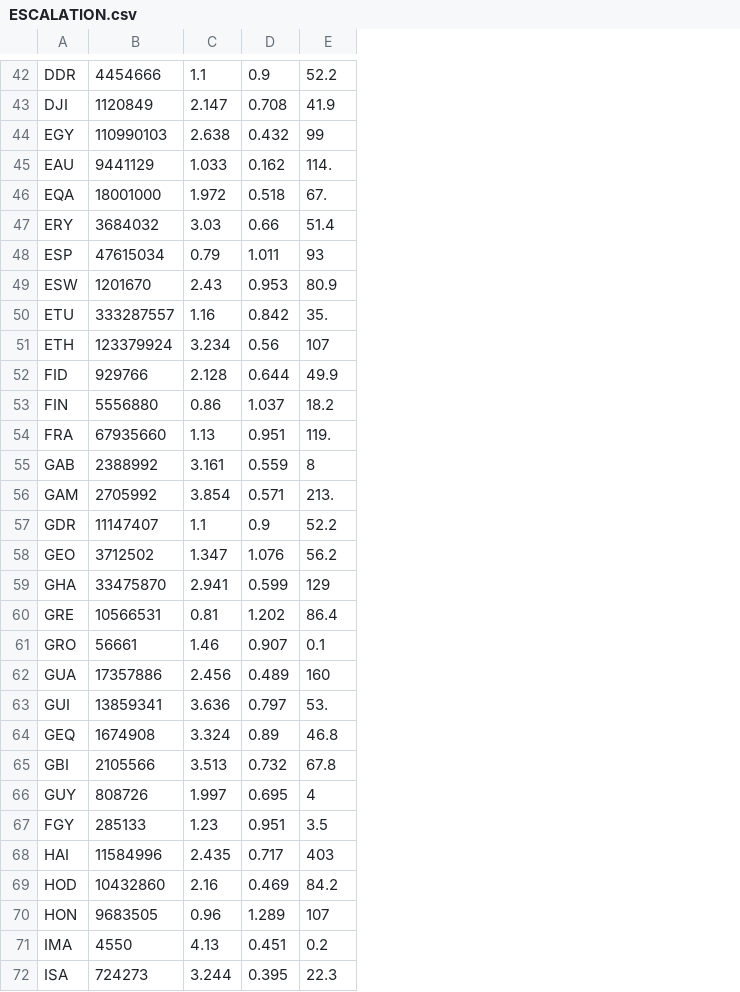
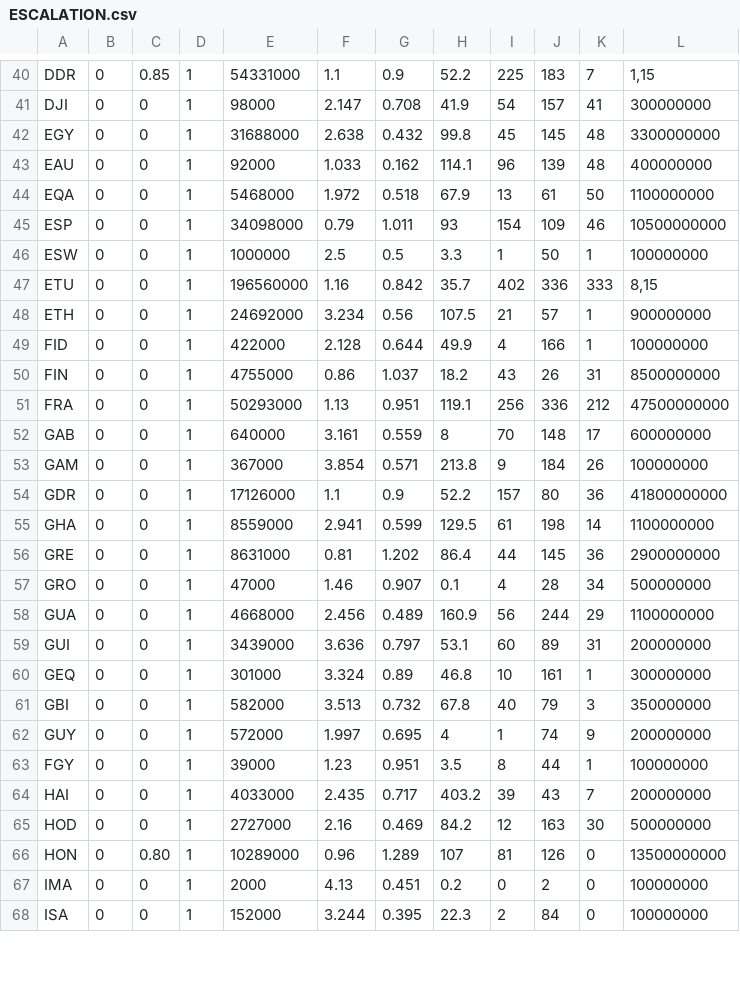
Before and after one commit to GuillaumeAssailly/Escalation, a CSV file: Escalation/ESCALATION.csv, drawn as a sheet; only a part is shown, gaps mark what is left out; removed rows and columns are numbered as before the commit, all else as after; the diff covers the shown part only; the diff names each change by its address in the sheet, - before the commit and + after, or states it on an @@ line.

```diff
--- a/Escalation/ESCALATION.csv
+++ b/Escalation/ESCALATION.csv
-column B, rows 42-46: 4454666 | 1120849 | 110990103 | 9441129 | 18001000; rows 48-57: 47615034 | 1201670 | 333287557 | 123379924 | 929766 | 5556880 | 67935660 | 2388992 | 2705992 | 11147407; rows 59-72: 33475870 | 10566531 | 56661 | 17357886 | 13859341 | 1674908 | 2105566 | 808726 | 285133 | 11584996 | 10432860 | 9683505 | 4550 | 724273
+column B, rows 40-68: all 0
+column C, rows 40-68: 0.85 | 0 | 0 | 0 | 0 | 0 | 0 | 0 | 0 | 0 | 0 | 0 | 0 | 0 | 0 | 0 | 0 | 0 | 0 | 0 | 0 | 0 | 0 | 0 | 0 | 0 | 0.80 | 0 | 0
+column D, rows 40-68: all 1
+column E, rows 40-68: 54331000 | 98000 | 31688000 | 92000 | 5468000 | 34098000 | 1000000 | 196560000 | 24692000 | 422000 | 4755000 | 50293000 | 640000 | 367000 | 17126000 | 8559000 | 8631000 | 47000 | 4668000 | 3439000 | 301000 | 582000 | 572000 | 39000 | 4033000 | 2727000 | 10289000 | 2000 | 152000
+column I, rows 40-68: 225 | 54 | 45 | 96 | 13 | 154 | 1 | 402 | 21 | 4 | 43 | 256 | 70 | 9 | 157 | 61 | 44 | 4 | 56 | 60 | 10 | 40 | 1 | 8 | 39 | 12 | 81 | 0 | 2
+column J, rows 40-68: 183 | 157 | 145 | 139 | 61 | 109 | 50 | 336 | 57 | 166 | 26 | 336 | 148 | 184 | 80 | 198 | 145 | 28 | 244 | 89 | 161 | 79 | 74 | 44 | 43 | 163 | 126 | 2 | 84
+column K, rows 40-68: 7 | 41 | 48 | 48 | 50 | 46 | 1 | 333 | 1 | 1 | 31 | 212 | 17 | 26 | 36 | 14 | 36 | 34 | 29 | 31 | 1 | 3 | 9 | 1 | 7 | 30 | 0 | 0 | 0
+column L, rows 40-68: 1,15 | 300000000 | 3300000000 | 400000000 | 1100000000 | 10500000000 | 100000000 | 8,15 | 900000000 | 100000000 | 8500000000 | 47500000000 | 600000000 | 100000000 | 41800000000 | 1100000000 | 2900000000 | 500000000 | 1100000000 | 200000000 | 300000000 | 350000000 | 200000000 | 100000000 | 200000000 | 500000000 | 13500000000 | 100000000 | 100000000
-H42: 99
+H42: 99.8
-H43: 114.
+H43: 114.1
-H44: 67.
+H44: 67.9
-row 47: ERY | 3684032 | 3.03 | 0.66 | 51.4
-F46: 2.43
+F46: 2.5
-G46: 0.953
+G46: 0.5
-H46: 80.9
+H46: 3.3
-H47: 35.
+H47: 35.7
-H48: 107
+H48: 107.5
-H51: 119.
+H51: 119.1
-H53: 213.
+H53: 213.8
-row 58: GEO | 3712502 | 1.347 | 1.076 | 56.2
-H55: 129
+H55: 129.5
-H58: 160
+H58: 160.9
-H59: 53.
+H59: 53.1
-H64: 403
+H64: 403.2
```
Also changed, not shown: 4 removed rows and 67 edited cells elsewhere in this file, 11 other files.
